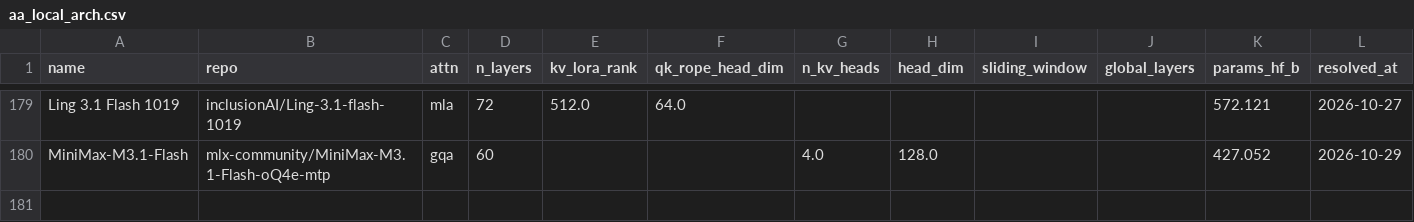
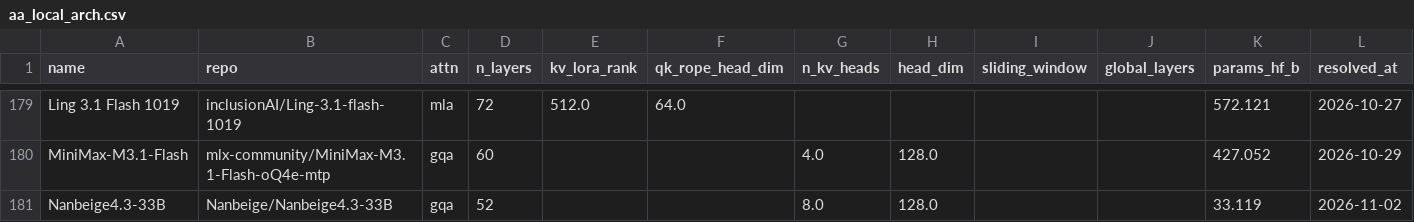
Before and after one commit to Avo-Sarkissian/AI-Frontier-Database, a CSV file: data/raw/aa_local_arch.csv, drawn as a sheet; only a part is shown, gaps mark what is left out; rows hold the shown columns only; the diff names each change by its address in the sheet, - before the commit and + after, or states it on an @@ line.

```diff
--- a/data/raw/aa_local_arch.csv
+++ b/data/raw/aa_local_arch.csv
+row 181: Nanbeige4.3-33B | Nanbeige/Nanbeige4.3-33B | gqa | 52 |  |  | 8.0 | 128.0 |  |  | 33.119 | 2026-11-02
```
Also changed, not shown: data/raw/aa_local_models.csv, data/raw/aa_models.csv, 12 other files.
